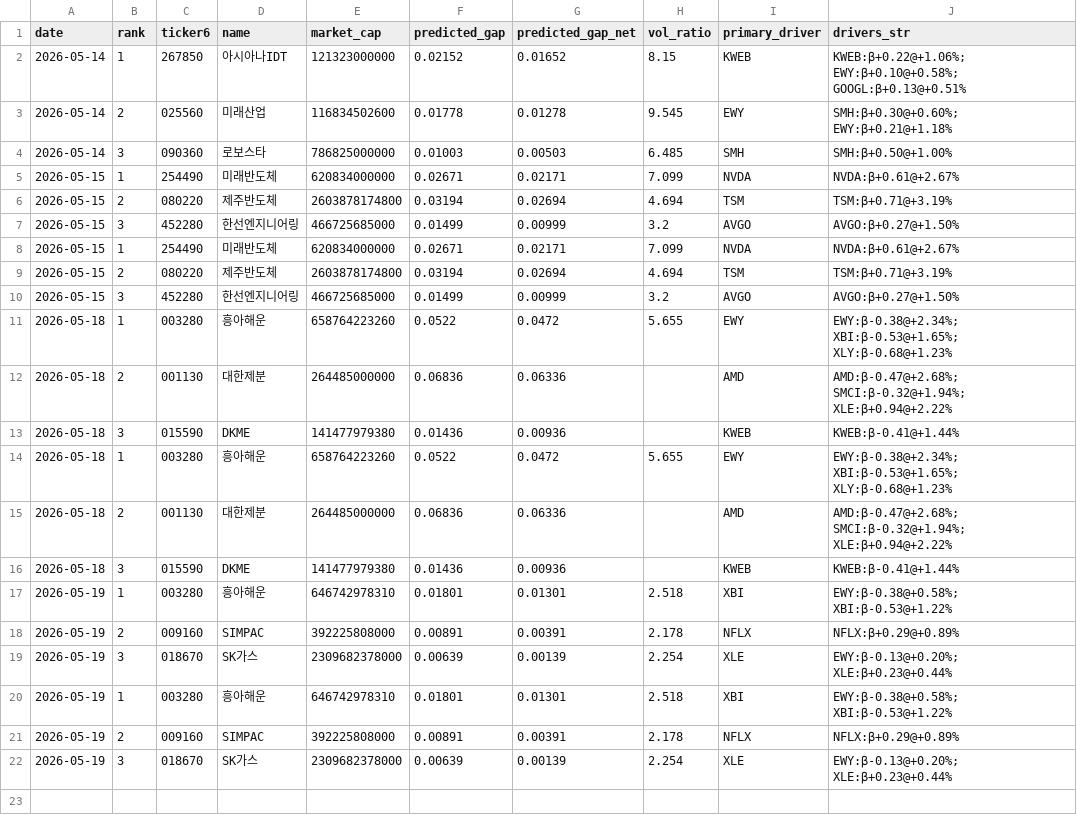
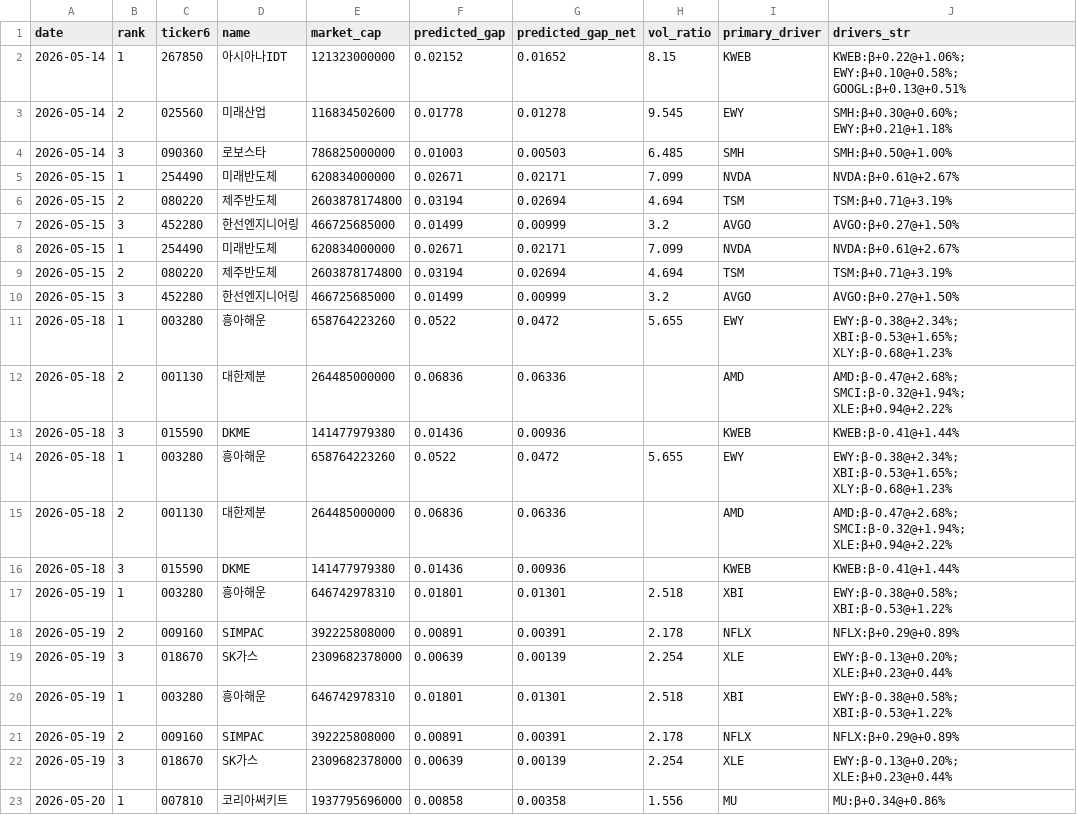
Before and after one commit to melingo-o/danta-screener, a CSV file: data/journal/picks.csv, drawn as a sheet; the diff names each change by its address in the sheet, - before the commit and + after, or states it on an @@ line.

```diff
--- a/data/journal/picks.csv
+++ b/data/journal/picks.csv
+row 23: 2026-05-20 | 1 | 007810 | 코리아써키트 | 1937795696000 | 0.00858 | 0.00358 | 1.556 | MU | MU:β+0.34@+0.86%
```
Also changed, not shown: data/daily_indicators.csv, data/picking_universe.csv, 1 other file.
